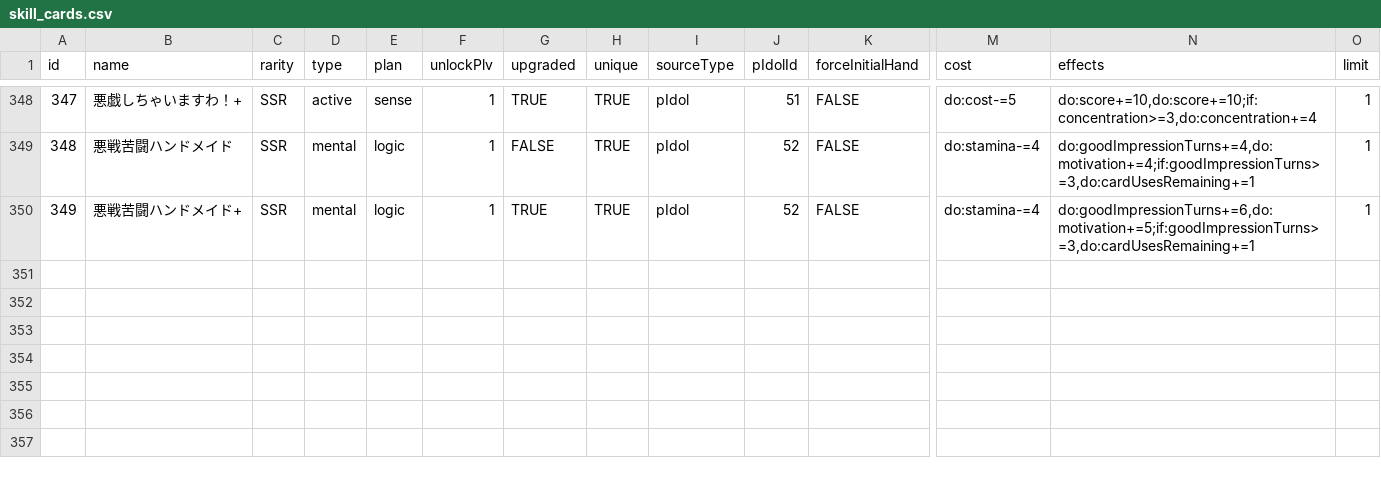
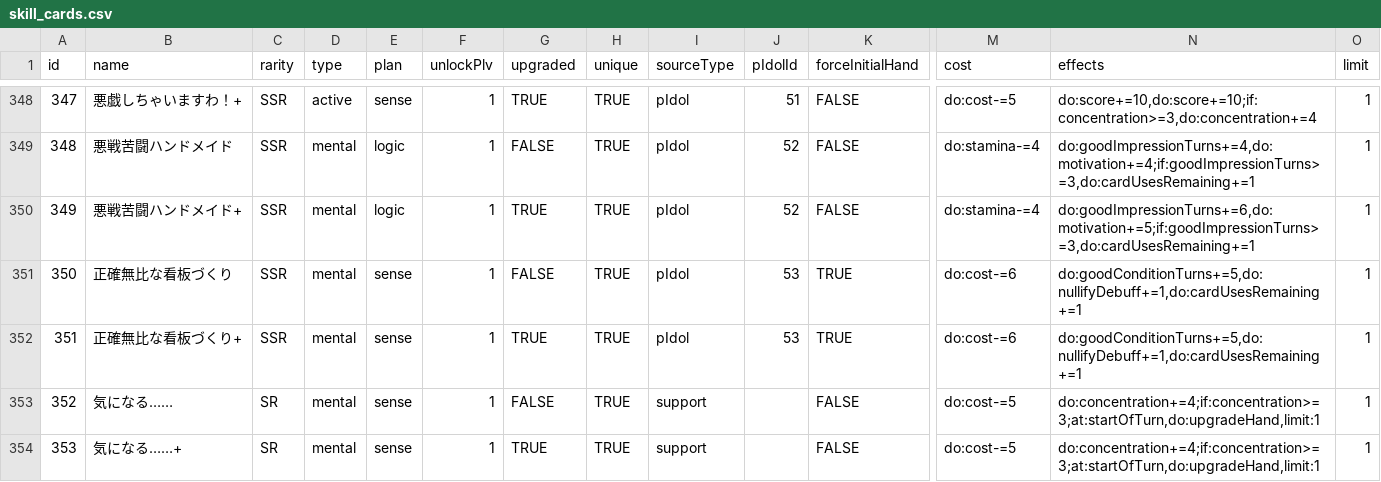
Before and after one commit to surisuririsu/gakumas-data, a CSV file: csv/skill_cards.csv, drawn as a sheet; only a part is shown, gaps mark what is left out; rows hold the shown columns only; the diff names each change by its address in the sheet, - before the commit and + after, or states it on an @@ line.

```diff
--- a/csv/skill_cards.csv
+++ b/csv/skill_cards.csv
+row 351: 350 | 正確無比な看板づくり | SSR | mental | sense | 1 | FALSE | TRUE | pIdol | 53 | TRUE | do:cost-=6 | do:goodConditionTurns+=5,do:nullifyDebuff+=1,do:cardUsesRemaining+=1 | 1
+row 352: 351 | 正確無比な看板づくり+ | SSR | mental | sense | 1 | TRUE | TRUE | pIdol | 53 | TRUE | do:cost-=6 | do:goodConditionTurns+=5,do:nullifyDebuff+=1,do:cardUsesRemaining+=1 | 1
+row 353: 352 | 気になる…… | SR | mental | sense | 1 | FALSE | TRUE | support |  | FALSE | do:cost-=5 | do:concentration+=4;if:concentration>=3;at:startOfTurn,do:upgradeHand,limit:1 | 1
+row 354: 353 | 気になる……+ | SR | mental | sense | 1 | TRUE | TRUE | support |  | FALSE | do:cost-=5 | do:concentration+=4;if:concentration>=3;at:startOfTurn,do:upgradeHand,limit:1 | 1
```
Also changed, not shown: csv/p_idols.csv, csv/p_items.csv, 48 other files.
